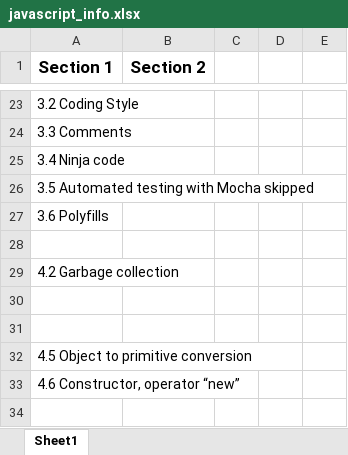
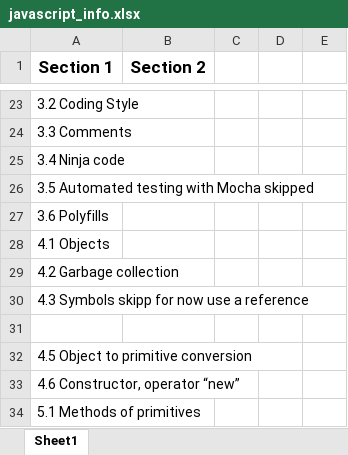
Before and after one commit to dwilliams64/JavaScript-Exercises, an Excel workbook: JavaScriptInfo/javascript_info.xlsx, sheet Sheet1, drawn as a sheet; only a part is shown, gaps mark what is left out; values as stored, in another font and other column widths than the file's, no borders; the diff names each change by its address in the sheet, - before the commit and + after, or states it on an @@ line.

```diff
--- a/JavaScriptInfo/javascript_info.xlsx (sheet Sheet1)
+++ b/JavaScriptInfo/javascript_info.xlsx (sheet Sheet1)
-A28 (Section 1): (empty)
+A28 (Section 1): 4.1 Objects
-A30 (Section 1): (empty)
+A30 (Section 1): 4.3 Symbols skipp for now use a reference
+row 34: 5.1 Methods of primitives
```
Also changed, not shown: 2 other files.
